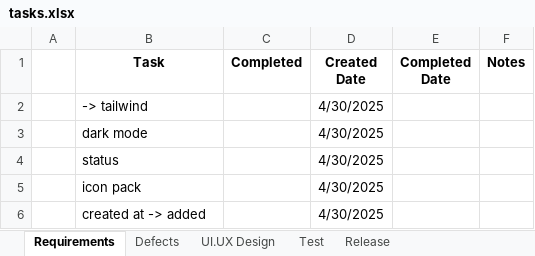
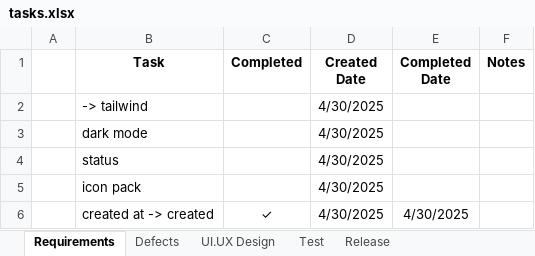
Before and after one commit to jman-9/planit, an Excel workbook: doc/tasks.xlsx, sheet Requirements, drawn as a sheet; values as stored, in another font and other column widths than the file's, no borders; removed rows and columns are numbered as before the commit, all else as after; the diff names each change by its address in the sheet, - before the commit and + after, or states it on an @@ line.

Commit message:
update list table headers

```diff
--- a/doc/tasks.xlsx (sheet Requirements)
+++ b/doc/tasks.xlsx (sheet Requirements)
-row 6:  | created at -> added |  | 4/30/2025
+row 6:  | created at -> created | ✓ | 4/30/2025 | 4/30/2025
```
Also changed, not shown: sheet Defects, 1 other file.
